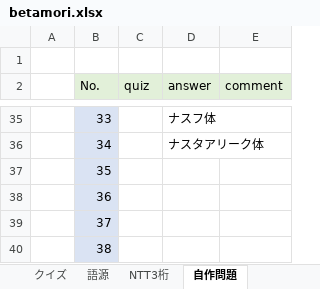
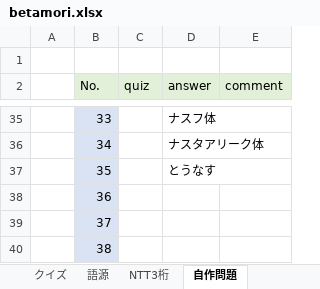
Before and after one commit to DFNasutarou/AC_WEB_DFN, an Excel workbook: quiz/betamori.xlsx, sheet 自作問題, drawn as a sheet; only a part is shown, gaps mark what is left out; values as stored, in another font and other column widths than the file's, no borders; the diff names each change by its address in the sheet, - before the commit and + after, or states it on an @@ line.

```diff
--- a/quiz/betamori.xlsx (sheet 自作問題)
+++ b/quiz/betamori.xlsx (sheet 自作問題)
-D37 (answer): (empty)
+D37 (answer): とうなす
```
Also changed, not shown: other sheet tabs.
